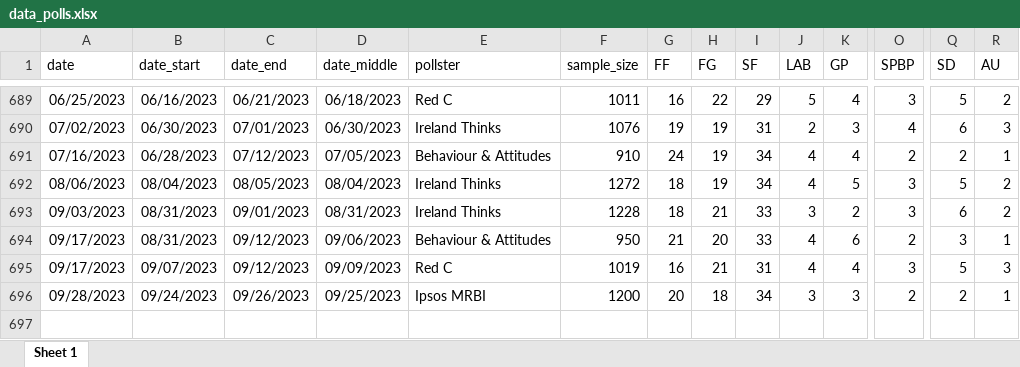
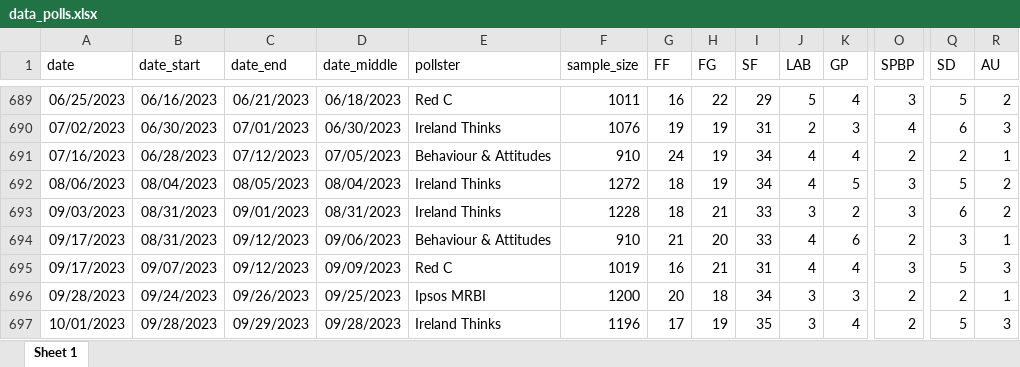
Before and after one commit to Irish-Polling-Indicator/ipi-data, an Excel workbook: data_polls.xlsx, sheet Sheet 1, drawn as a sheet; only a part is shown, gaps mark what is left out; values as stored, in another font and other column widths than the file's, no borders; rows hold the shown columns only; the diff names each change by its address in the sheet, - before the commit and + after, or states it on an @@ line.

```diff
--- a/data_polls.xlsx (sheet Sheet 1)
+++ b/data_polls.xlsx (sheet Sheet 1)
-F694 (sample_size): 950
+F694 (sample_size): 910
+row 697: 10/01/2023 | 09/28/2023 | 09/29/2023 | 09/28/2023 | Ireland Thinks | 1196 | 17 | 19 | 35 | 3 | 4 | 2 | 5 | 3
```
Also changed, not shown: 8 other files.
